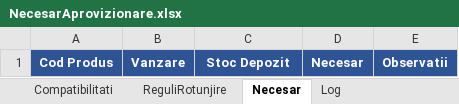
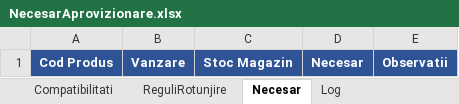
Before and after one commit to AlexPlamadiala/NecesarCehia, an Excel workbook: NecesarAprovizionare.xlsx, sheet Necesar, drawn as a sheet; values as stored, in another font and other column widths than the file's, no borders; the diff names each change by its address in the sheet, - before the commit and + after, or states it on an @@ line.

```diff
--- a/NecesarAprovizionare.xlsx (sheet Necesar)
+++ b/NecesarAprovizionare.xlsx (sheet Necesar)
-C1: Stoc Depozit
+C1: Stoc Magazin
```
Also changed, not shown: sheet Compatibilitati, sheet ReguliRotunjire, sheet Meniu, sheet StocMagazin, other sheet tabs, sabloane/Sablon_VanzariMagazin.xlsx, 6 other files.
